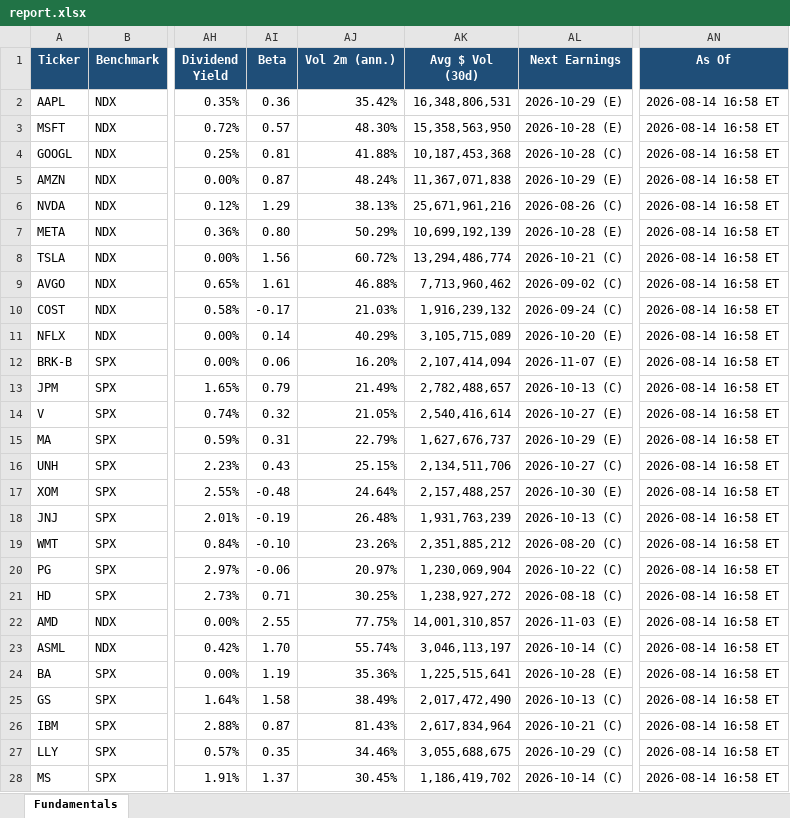
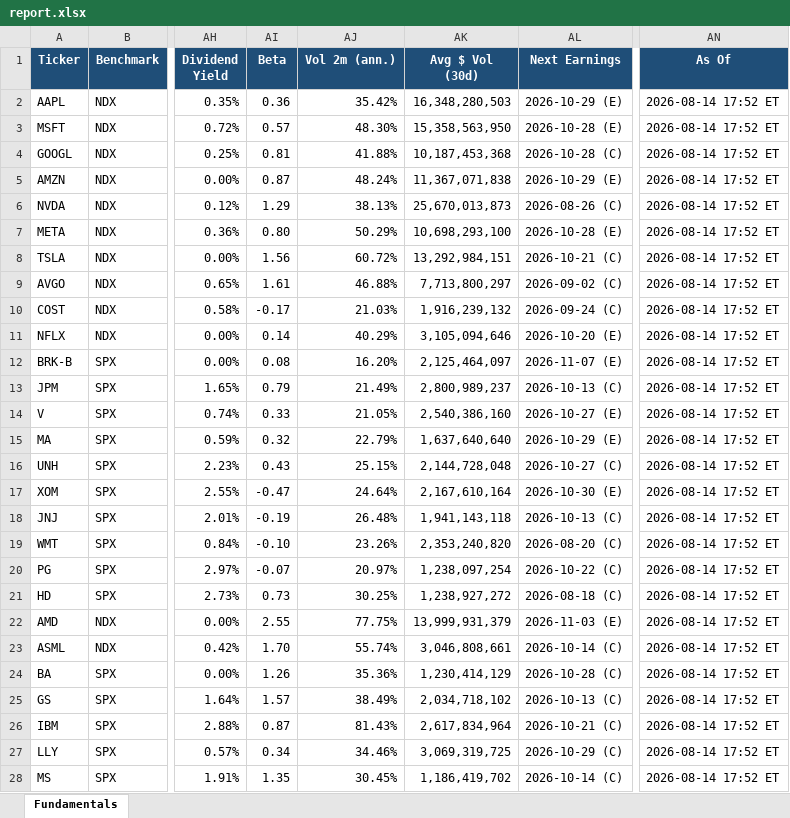
Before and after one commit to Sig02523/stock-list-fundamentals, an Excel workbook: report.xlsx, sheet Fundamentals, drawn as a sheet; only a part is shown, gaps mark what is left out; values as stored, in another font and other column widths than the file's, no borders; the diff covers the shown part only; the diff names each change by its address in the sheet, - before the commit and + after, or states it on an @@ line.

```diff
--- a/report.xlsx (sheet Fundamentals)
+++ b/report.xlsx (sheet Fundamentals)
-AK2 (Avg $ Vol (30d)): 16,348,806,531
+AK2 (Avg $ Vol (30d)): 16,348,280,503
-AN2:AN28 (As Of): 2026-08-14 16:58 ET
+AN2:AN28 (As Of): 2026-08-14 17:52 ET
-AK6 (Avg $ Vol (30d)): 25,671,961,216
+AK6 (Avg $ Vol (30d)): 25,670,013,873
-AK7 (Avg $ Vol (30d)): 10,699,192,139
+AK7 (Avg $ Vol (30d)): 10,698,293,100
-AK8 (Avg $ Vol (30d)): 13,294,486,774
+AK8 (Avg $ Vol (30d)): 13,292,984,151
-AK9 (Avg $ Vol (30d)): 7,713,960,462
+AK9 (Avg $ Vol (30d)): 7,713,800,297
-AK11 (Avg $ Vol (30d)): 3,105,715,089
+AK11 (Avg $ Vol (30d)): 3,105,094,646
-AI12 (Beta): 0.06
+AI12 (Beta): 0.08
-AK12 (Avg $ Vol (30d)): 2,107,414,094
+AK12 (Avg $ Vol (30d)): 2,125,464,097
-AK13 (Avg $ Vol (30d)): 2,782,488,657
+AK13 (Avg $ Vol (30d)): 2,800,989,237
-AI14 (Beta): 0.32
+AI14 (Beta): 0.33
-AK14 (Avg $ Vol (30d)): 2,540,416,614
+AK14 (Avg $ Vol (30d)): 2,540,386,160
-AI15 (Beta): 0.31
+AI15 (Beta): 0.32
-AK15 (Avg $ Vol (30d)): 1,627,676,737
+AK15 (Avg $ Vol (30d)): 1,637,640,640
-AK16 (Avg $ Vol (30d)): 2,134,511,706
+AK16 (Avg $ Vol (30d)): 2,144,728,048
-AI17 (Beta): -0.48
+AI17 (Beta): -0.47
-AK17 (Avg $ Vol (30d)): 2,157,488,257
+AK17 (Avg $ Vol (30d)): 2,167,610,164
-AK18 (Avg $ Vol (30d)): 1,931,763,239
+AK18 (Avg $ Vol (30d)): 1,941,143,118
-AK19 (Avg $ Vol (30d)): 2,351,885,212
+AK19 (Avg $ Vol (30d)): 2,353,240,820
-AI20 (Beta): -0.06
+AI20 (Beta): -0.07
-AK20 (Avg $ Vol (30d)): 1,230,069,904
+AK20 (Avg $ Vol (30d)): 1,238,097,254
-AI21 (Beta): 0.71
+AI21 (Beta): 0.73
-AK22 (Avg $ Vol (30d)): 14,001,310,857
+AK22 (Avg $ Vol (30d)): 13,999,931,379
-AK23 (Avg $ Vol (30d)): 3,046,113,197
+AK23 (Avg $ Vol (30d)): 3,046,808,661
-AI24 (Beta): 1.19
+AI24 (Beta): 1.26
-AK24 (Avg $ Vol (30d)): 1,225,515,641
+AK24 (Avg $ Vol (30d)): 1,230,414,129
-AL24 (Next Earnings): 2026-10-28 (E)
+AL24 (Next Earnings): 2026-10-28 (C)
-AI25 (Beta): 1.58
+AI25 (Beta): 1.57
-AK25 (Avg $ Vol (30d)): 2,017,472,490
+AK25 (Avg $ Vol (30d)): 2,034,718,102
-AI27 (Beta): 0.35
+AI27 (Beta): 0.34
-AK27 (Avg $ Vol (30d)): 3,055,688,675
+AK27 (Avg $ Vol (30d)): 3,069,319,725
-AI28 (Beta): 1.37
+AI28 (Beta): 1.35
```
Also changed, not shown: 25 edited cells elsewhere in this sheet, 1 other file.
